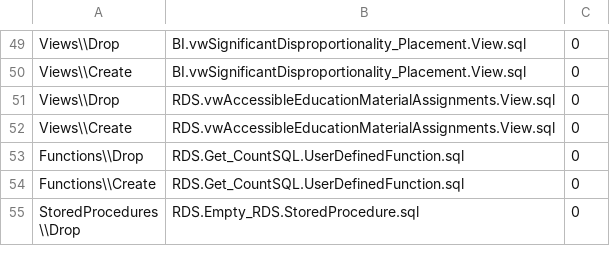
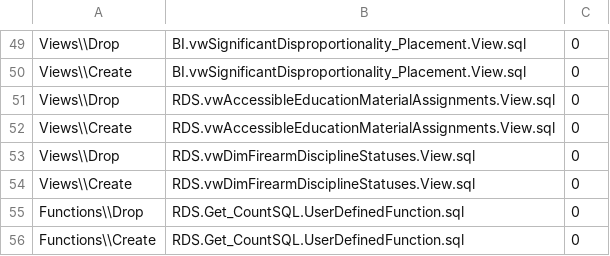
Before and after one commit to CEDS-Collaborative-Exchange/Generate, a CSV file: generate.web/DatabaseScripts/VersionUpdates/14.1_prerelease/VersionScripts.csv, drawn as a sheet; only a part is shown, gaps mark what is left out; the shorter side is filled out with more unchanged rows; the diff names each change by its address in the sheet, - before the commit and + after, or states it on an @@ line.

```diff
--- a/generate.web/DatabaseScripts/VersionUpdates/14.1_prerelease/VersionScripts.csv
+++ b/generate.web/DatabaseScripts/VersionUpdates/14.1_prerelease/VersionScripts.csv
+row 53: Views\\Drop | RDS.vwDimFirearmDisciplineStatuses.View.sql | 0
+row 54: Views\\Create | RDS.vwDimFirearmDisciplineStatuses.View.sql | 0
```
Also changed, not shown: 2 other files.
